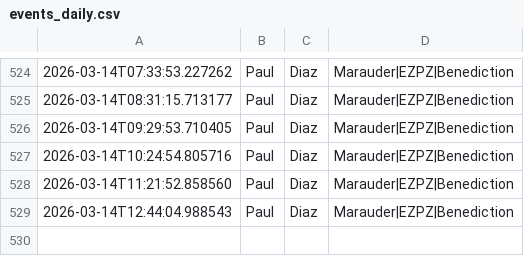
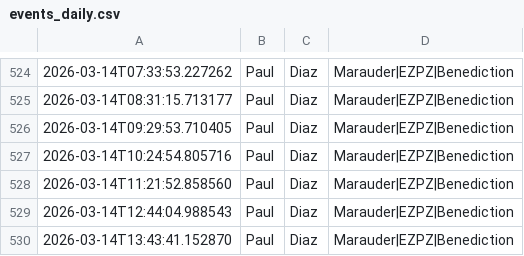
Before and after one commit to nicohauk217-ui/St-ndlich-kopie, a CSV file: data/events_daily.csv, drawn as a sheet; only a part is shown, gaps mark what is left out.

```diff
--- a/data/events_daily.csv
+++ b/data/events_daily.csv
@@ -529 +529,2 @@
 2026-03-14T12:44:04.988543,Paul,Diaz,Marauder|EZPZ|Benediction,
+2026-03-14T13:43:41.152870,Paul,Diaz,Marauder|EZPZ|Benediction,
```
